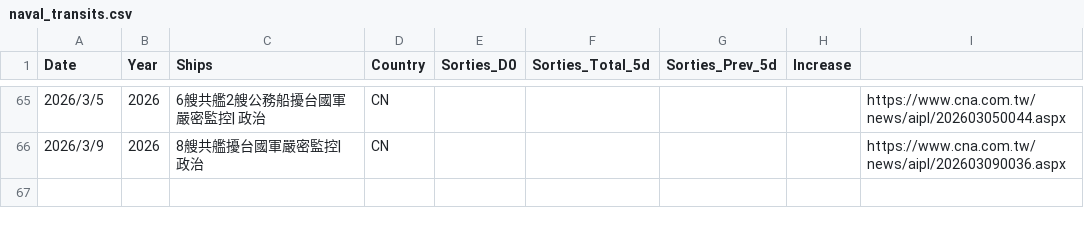
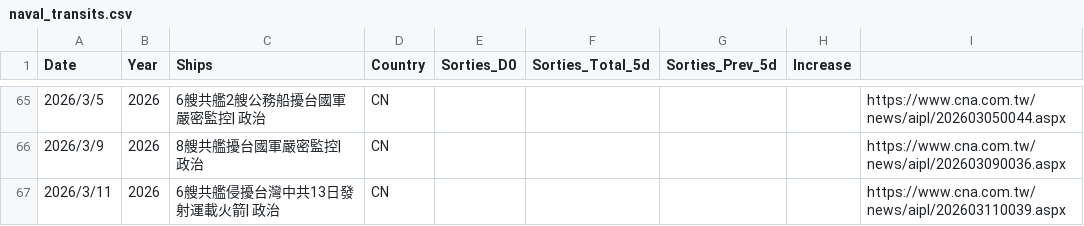
Before and after one commit to s0914712/pla-data-dashboard, a CSV file: data/naval_transits.csv, drawn as a sheet; only a part is shown, gaps mark what is left out; the diff names each change by its address in the sheet, - before the commit and + after, or states it on an @@ line.

```diff
--- a/data/naval_transits.csv
+++ b/data/naval_transits.csv
+row 67: 2026/3/11 | 2026 | 6艘共艦侵擾台灣中共13日發射運載火箭| 政治 | CN |  |  |  |  | https://www.cna.com.tw/news/aipl/202603110039.aspx
```
Also changed, not shown: 4 other files.
